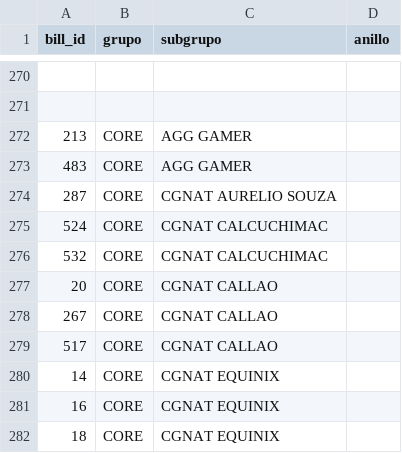
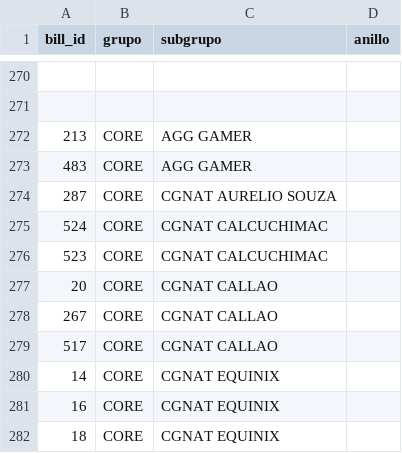
Before and after one commit to diego96mori/Traffic-Account, a CSV file: Backend/clasificacion.csv, drawn as a sheet; only a part is shown, gaps mark what is left out.

Commit message:
corrige id duplicado de calcuchimac

```diff
--- a/Backend/clasificacion.csv
+++ b/Backend/clasificacion.csv
@@ -275,3 +275,3 @@ bill_id,grupo,subgrupo,anillo
 524,CORE, CGNAT CALCUCHIMAC
-532,CORE, CGNAT CALCUCHIMAC
+523,CORE, CGNAT CALCUCHIMAC
 20,CORE,CGNAT CALLAO
```
